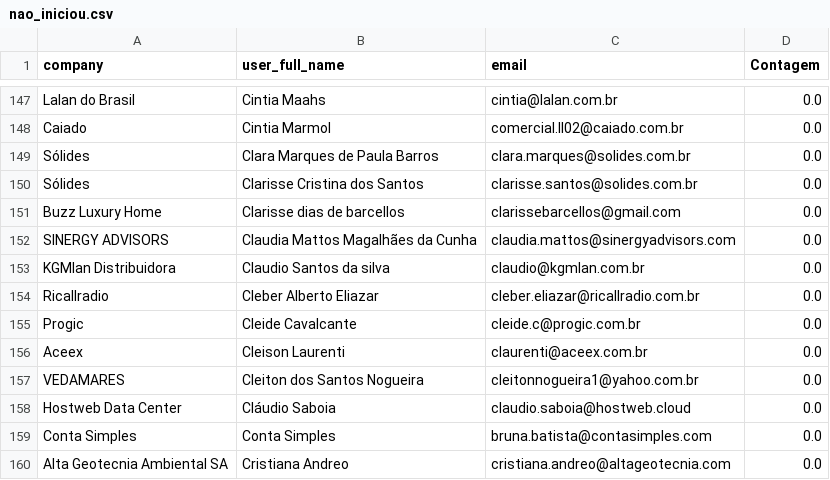
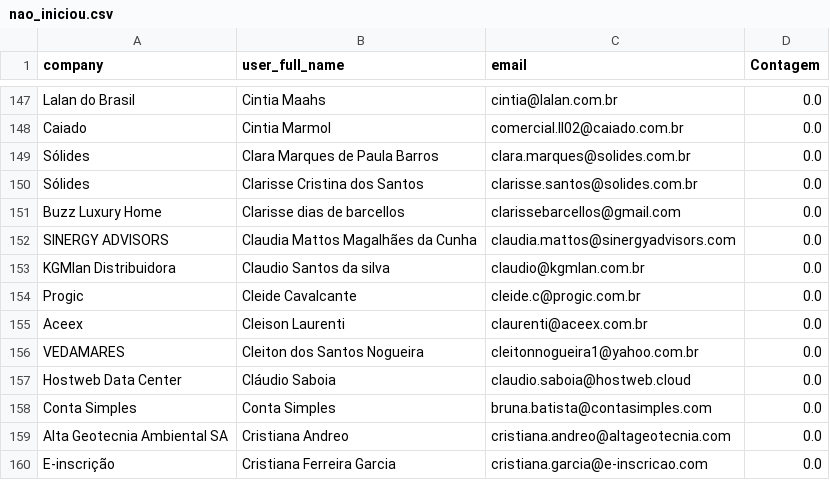
Before and after one commit to guiweissbock-cpu/pipelovers-engajamento, a CSV file: nao_iniciou.csv, drawn as a sheet; only a part is shown, gaps mark what is left out; the shorter side is filled out with more unchanged rows.

```diff
--- a/nao_iniciou.csv
+++ b/nao_iniciou.csv
@@ -153,3 +153,2 @@ SINERGY ADVISORS,Claudia Mattos Magalhães da Cunha,claudia.mattos@sinergyadviso
 KGMlan Distribuidora,Claudio Santos da silva,claudio@kgmlan.com.br,0.0
-Ricallradio,Cleber Alberto Eliazar,cleber.eliazar@ricallradio.com.br,0.0
 Progic,Cleide Cavalcante,cleide.c@progic.com.br,0.0
```
Also changed, not shown: clientes.csv, usuarios.csv, 2 other files.
